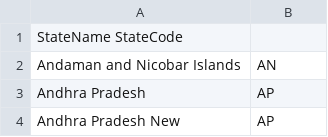
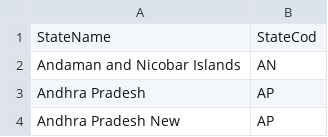
Before and after one commit to swathi2402/IndianStatesCensusAnalyser, a CSV file: StateCode.csv, drawn as a sheet; only a part is shown.

```diff
--- a/StateCode.csv
+++ b/StateCode.csv
@@ -1,2 +1,2 @@
-StateName StateCode
+StateName,StateCod
 Andaman and Nicobar Islands,AN
```
Also changed, not shown: 1 other file.
